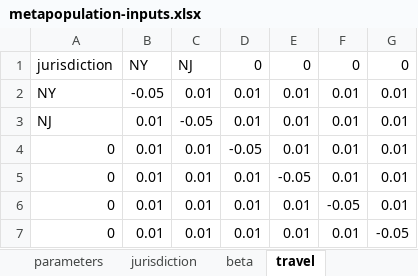
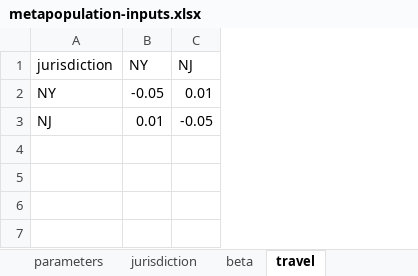
Before and after one commit to RANDCorporation/value-of-env-surveillance, an Excel workbook: data/metapopulation-inputs.xlsx, sheet travel, drawn as a sheet; values as stored, in another font and other column widths than the file's, no borders; the diff names each change by its address in the sheet, - before the commit and + after, or states it on an @@ line.

Commit message:
Add comment and update excel file to autopoulate later tabs based on jurisdiction tab

```diff
--- a/data/metapopulation-inputs.xlsx (sheet travel)
+++ b/data/metapopulation-inputs.xlsx (sheet travel)
-column D (0), rows 2-3: 0.01 | 0.01
-column E (0), rows 2-3: 0.01 | 0.01
-column F (0), rows 2-3: 0.01 | 0.01
-column G (0), rows 2-3: 0.01 | 0.01
-row 4: 0 | 0.01 | 0.01 | -0.05 | 0.01 | 0.01 | 0.01
-row 5: 0 | 0.01 | 0.01 | 0.01 | -0.05 | 0.01 | 0.01
-row 6: 0 | 0.01 | 0.01 | 0.01 | 0.01 | -0.05 | 0.01
-row 7: 0 | 0.01 | 0.01 | 0.01 | 0.01 | 0.01 | -0.05
```
Also changed, not shown: sheet settings, formulas that keep their value.
